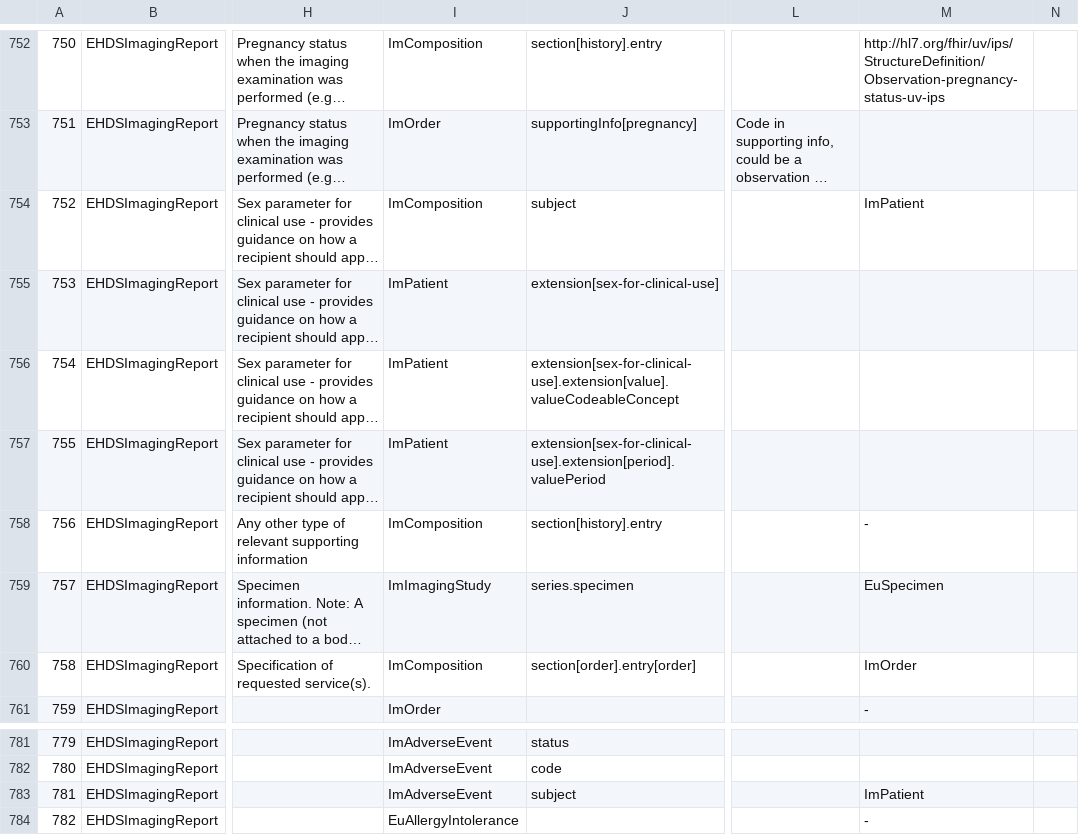
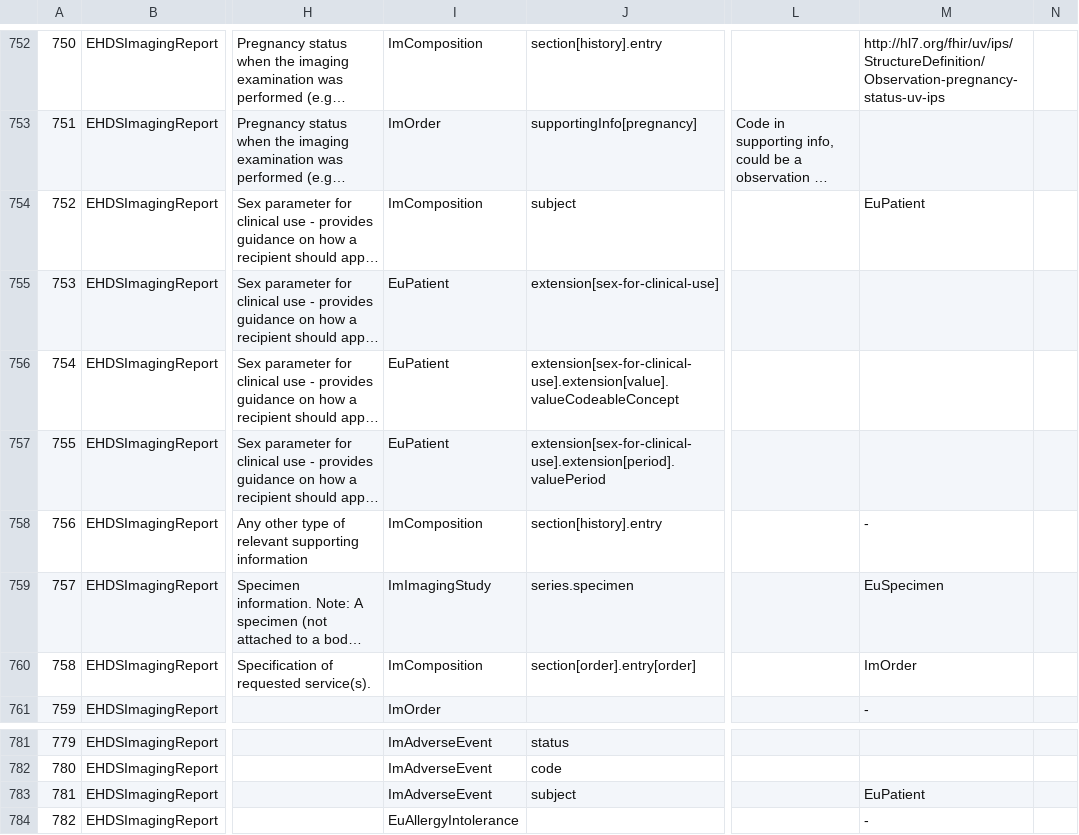
Before and after one commit to hl7-eu/imaging, a TSV file: scripts/xtehr-model-mapping.tsv, drawn as a sheet; only a part is shown, gaps mark what is left out; long unchanged cells end in …; the diff names each change by its address in the sheet, - before the commit and + after, or states it on an @@ line.

Commit message:
udpate mapping source file

```diff
--- a/scripts/xtehr-model-mapping.tsv
+++ b/scripts/xtehr-model-mapping.tsv
-M754: ImPatient
+M754: EuPatient
-I755:I757: ImPatient
+I755:I757: EuPatient
-M783: ImPatient
+M783: EuPatient
```
